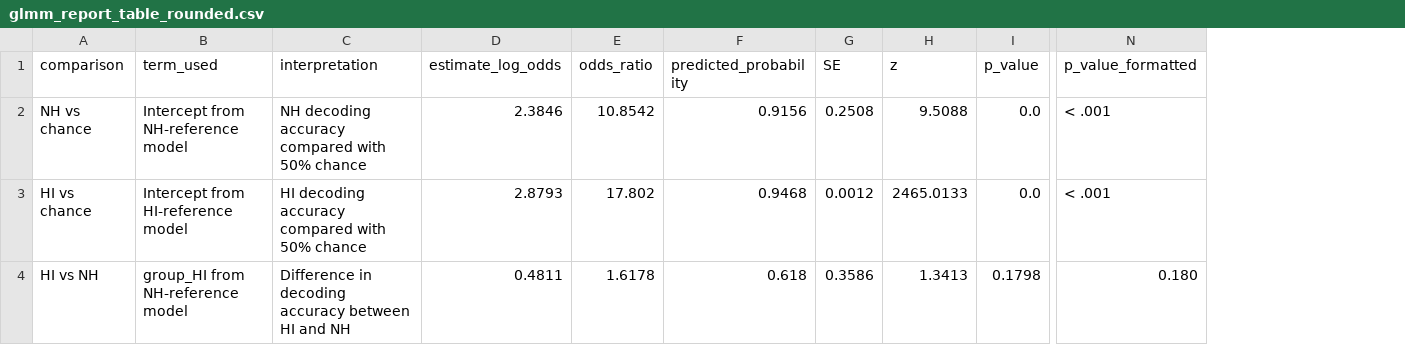
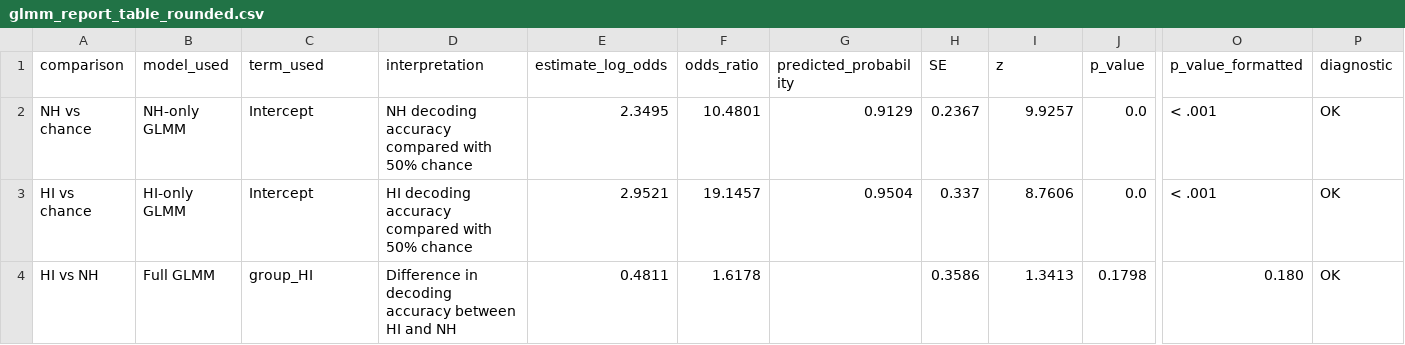
Before and after one commit to FionaWennberg/AAD_Fagprojekt_v2, a CSV file: statistics1/envelope_baseline/glmm_report_table_rounded.csv, drawn as a sheet; only a part is shown, gaps mark what is left out; addresses are those after the commit; the diff names each change by its address in the sheet, - before the commit and + after, or states it on an @@ line.

Commit message:
v2 af p1.1 glmm

```diff
--- a/statistics1/envelope_baseline/glmm_report_table_rounded.csv
+++ b/statistics1/envelope_baseline/glmm_report_table_rounded.csv
+column B (model_used), rows 2-4: NH-only GLMM | HI-only GLMM | Full GLMM
+column P (diagnostic), rows 2-4: all OK
-C2 (term_used): Intercept from NH-reference model
+C2 (term_used): Intercept
-E2 (estimate_log_odds): 2.3846
+E2 (estimate_log_odds): 2.3495
-F2 (odds_ratio): 10.8542
+F2 (odds_ratio): 10.4801
-G2 (predicted_probability): 0.9156
+G2 (predicted_probability): 0.9129
-H2 (SE): 0.2508
+H2 (SE): 0.2367
-I2 (z): 9.5088
+I2 (z): 9.9257
-C3 (term_used): Intercept from HI-reference model
+C3 (term_used): Intercept
-E3 (estimate_log_odds): 2.8793
+E3 (estimate_log_odds): 2.9521
-F3 (odds_ratio): 17.802
+F3 (odds_ratio): 19.1457
-G3 (predicted_probability): 0.9468
+G3 (predicted_probability): 0.9504
-H3 (SE): 0.0012
+H3 (SE): 0.337
-I3 (z): 2465.0133
+I3 (z): 8.7606
-C4 (term_used): group_HI from NH-reference model
+C4 (term_used): group_HI
-G4 (predicted_probability): 0.618
+G4 (predicted_probability): (empty)
```
Also changed, not shown: statistics1/envelope_baseline/glmm_report_table.csv, 5 other files.
